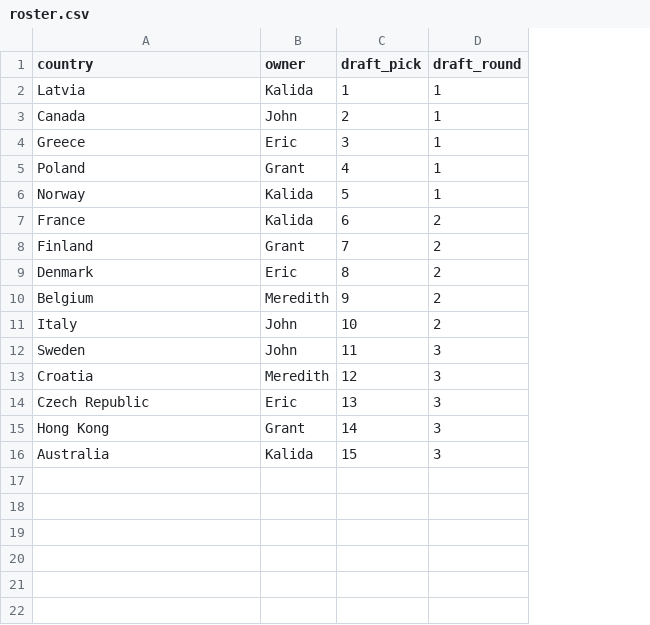
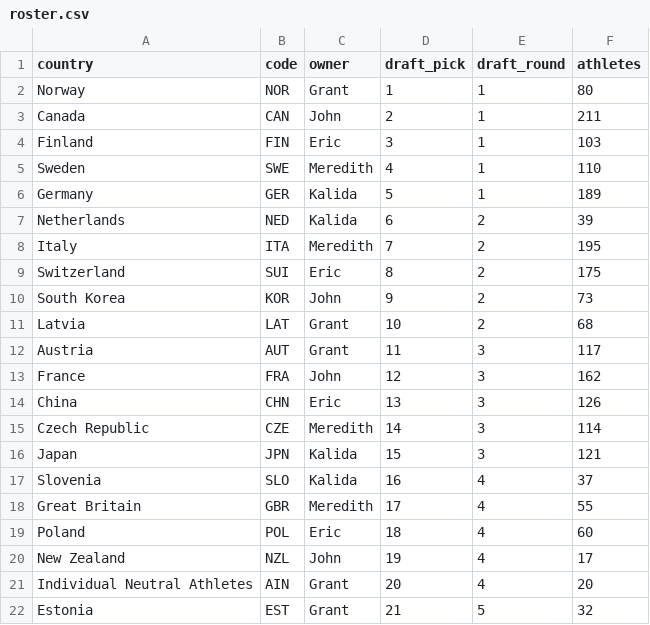
Before and after one commit to jsrowland/fantasyolympics, a CSV file: data/roster.csv, drawn as a sheet; only a part is shown; removed rows and columns are numbered as before the commit, all else as after; the diff covers the shown part only; the diff names each change by its address in the sheet, - before the commit and + after, or states it on an @@ line.

Commit message:
update to match live data pull

```diff
--- a/data/roster.csv
+++ b/data/roster.csv
+column B (code), rows 2-8: NOR | CAN | FIN | SWE | GER | NED | ITA; rows 12-13: AUT | FRA; rows 15-16: CZE | JPN
+column F (athletes), rows 2-8: 80 | 211 | 103 | 110 | 189 | 39 | 195; rows 12-13: 117 | 162; rows 15-16: 114 | 121
-A2 (country): Latvia
+A2 (country): Norway
-C2 (owner): Kalida
+C2 (owner): Grant
-A4 (country): Greece
+A4 (country): Finland
-A5 (country): Poland
+A5 (country): Sweden
-C5 (owner): Grant
+C5 (owner): Meredith
-A6 (country): Norway
+A6 (country): Germany
-A7 (country): France
+A7 (country): Netherlands
-row 8: Finland | Grant | 7 | 2
-row 9: Denmark | Eric | 8 | 2
-row 10: Belgium | Meredith | 9 | 2
-C8 (owner): John
+C8 (owner): Meredith
-D8 (draft_pick): 10
+D8 (draft_pick): 7
+row 9: Switzerland | SUI | Eric | 8 | 2 | 175
+row 10: South Korea | KOR | John | 9 | 2 | 73
+row 11: Latvia | LAT | Grant | 10 | 2 | 68
-A12 (country): Sweden
+A12 (country): Austria
-C12 (owner): John
+C12 (owner): Grant
-A13 (country): Croatia
+A13 (country): France
-C13 (owner): Meredith
+C13 (owner): John
+row 14: China | CHN | Eric | 13 | 3 | 126
-C15 (owner): Eric
+C15 (owner): Meredith
-D15 (draft_pick): 13
+D15 (draft_pick): 14
-row 15: Hong Kong | Grant | 14 | 3
-A16 (country): Australia
+A16 (country): Japan
+row 17: Slovenia | SLO | Kalida | 16 | 4 | 37
+row 18: Great Britain | GBR | Meredith | 17 | 4 | 55
+row 19: Poland | POL | Eric | 18 | 4 | 60
+row 20: New Zealand | NZL | John | 19 | 4 | 17
+row 21: Individual Neutral Athletes | AIN | Grant | 20 | 4 | 20
+row 22: Estonia | EST | Grant | 21 | 5 | 32
```
Also changed, not shown: 14 added rows elsewhere in this file, 10 other files.
